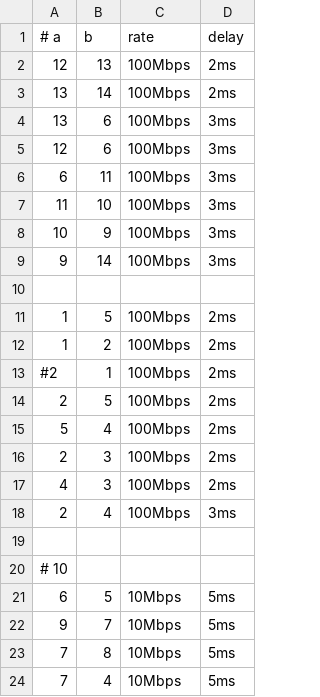
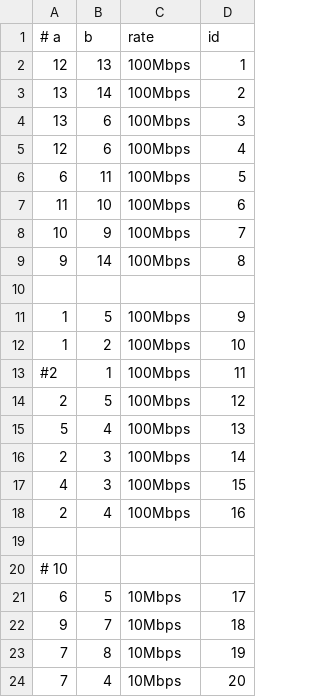
Before and after one commit to Ze-d/ns3-dsw, a CSV file: scratch/links.csv, drawn as a sheet.

Commit message:
doc
[doc] add readme in scratch which contains workflow and manual
[fix] delete the delay attr in csv,add id attr in links (#2)

```diff
--- a/scratch/links.csv
+++ b/scratch/links.csv
@@ -1,24 +1,24 @@
-# a,b,rate,delay
-12,13,100Mbps,2ms
-13,14,100Mbps,2ms
-13,6,100Mbps,3ms
-12,6,100Mbps,3ms
-6,11,100Mbps,3ms
-11,10,100Mbps,3ms
-10,9,100Mbps,3ms
-9,14,100Mbps,3ms
+# a,b,rate,id
+12,13,100Mbps,1
+13,14,100Mbps,2
+13,6,100Mbps,3
+12,6,100Mbps,4
+6,11,100Mbps,5
+11,10,100Mbps,6
+10,9,100Mbps,7
+9,14,100Mbps,8
 
-1,5,100Mbps,2ms
-1,2,100Mbps,2ms
-#2,1,100Mbps,2ms
-2,5,100Mbps,2ms
-5,4,100Mbps,2ms
-2,3,100Mbps,2ms
-4,3,100Mbps,2ms
-2,4,100Mbps,3ms
+1,5,100Mbps,9
+1,2,100Mbps,10
+#2,1,100Mbps,11
+2,5,100Mbps,12
+5,4,100Mbps,13
+2,3,100Mbps,14
+4,3,100Mbps,15
+2,4,100Mbps,16
 
 # 10
-6,5,10Mbps,5ms
-9,7,10Mbps,5ms
-7,8,10Mbps,5ms
-7,4,10Mbps,5ms
+6,5,10Mbps,17
+9,7,10Mbps,18
+7,8,10Mbps,19
+7,4,10Mbps,20
```
Also changed, not shown: 5 other files.
